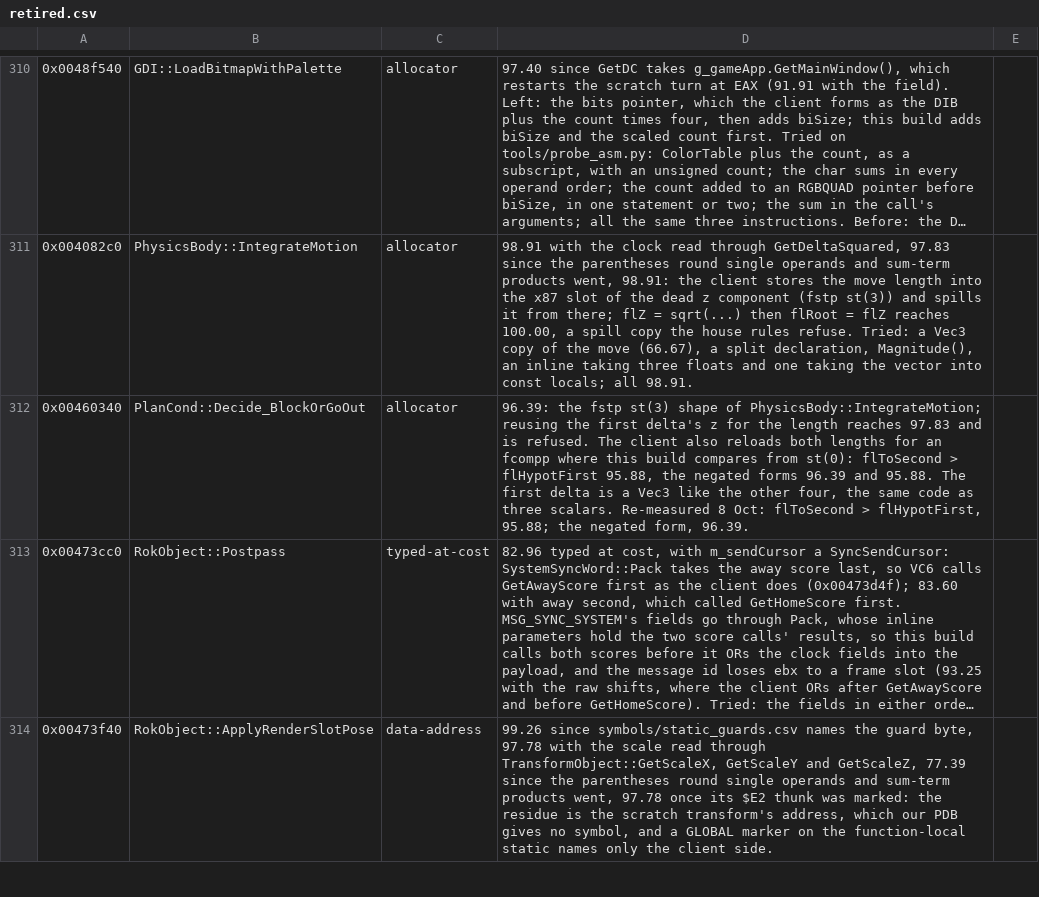
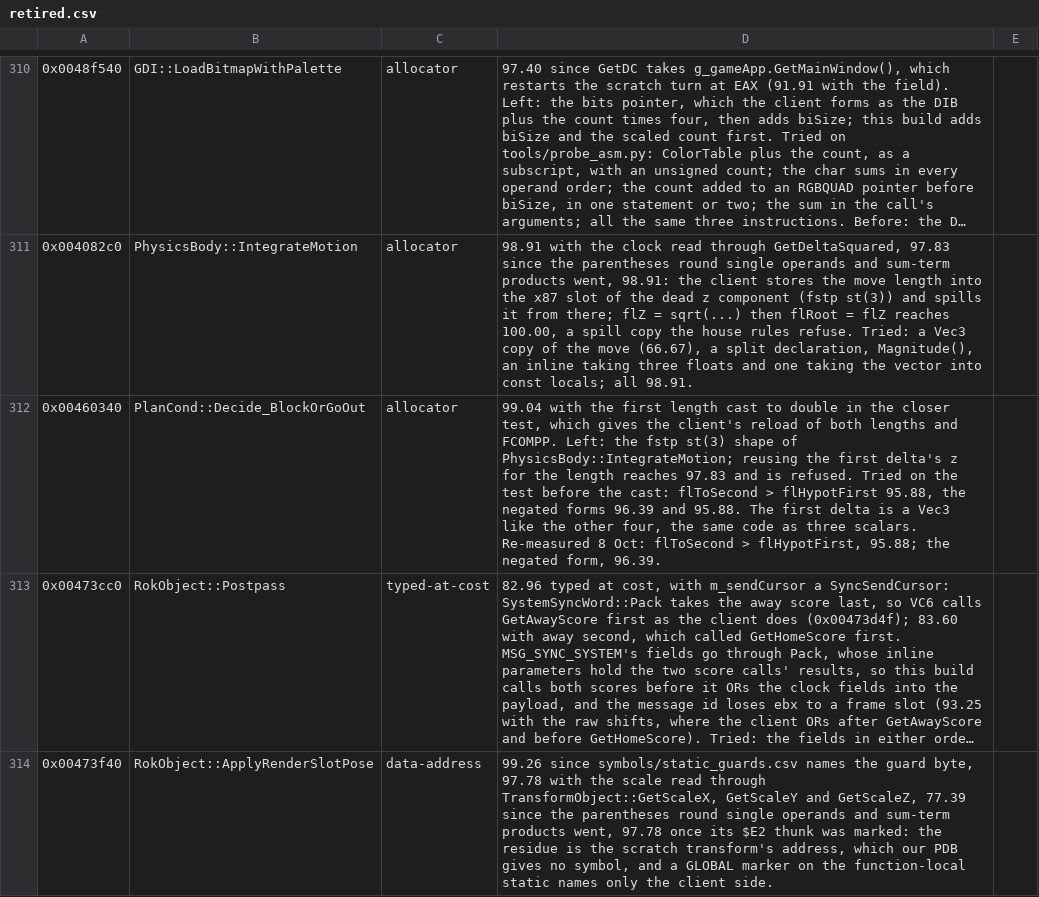
Before and after one commit to zach2good/hyperblade-20XX, a CSV file: symbols/retired.csv, drawn as a sheet; only a part is shown, gaps mark what is left out; long unchanged cells end in …; the diff names each change by its address in the sheet, - before the commit and + after, or states it on an @@ line.

```diff
--- a/symbols/retired.csv
+++ b/symbols/retired.csv
-D312: 96.39: the fstp st(3) shape of PhysicsBody::IntegrateMotion; reusing the first delta's z for the length reaches 97.83 and is refused. The client also reloads both lengths for an fcompp where this build compares from st(0): flToSecond >…
+D312: 99.04 with the first length cast to double in the closer test, which gives the client's reload of both lengths and FCOMPP. Left: the fstp st(3) shape of PhysicsBody::IntegrateMotion; reusing the first delta's z for the length reaches 97.83 and is refused. Tried on the test before the cast: flToSecond >…
```
Also changed, not shown: 1 other file.
